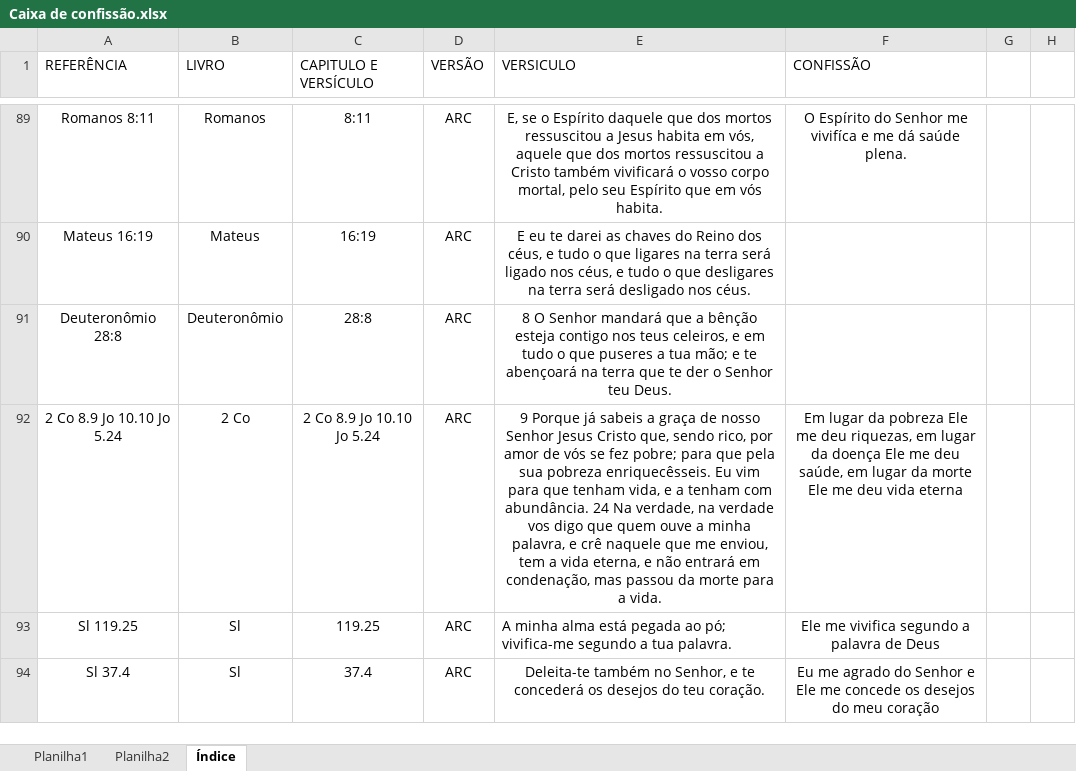
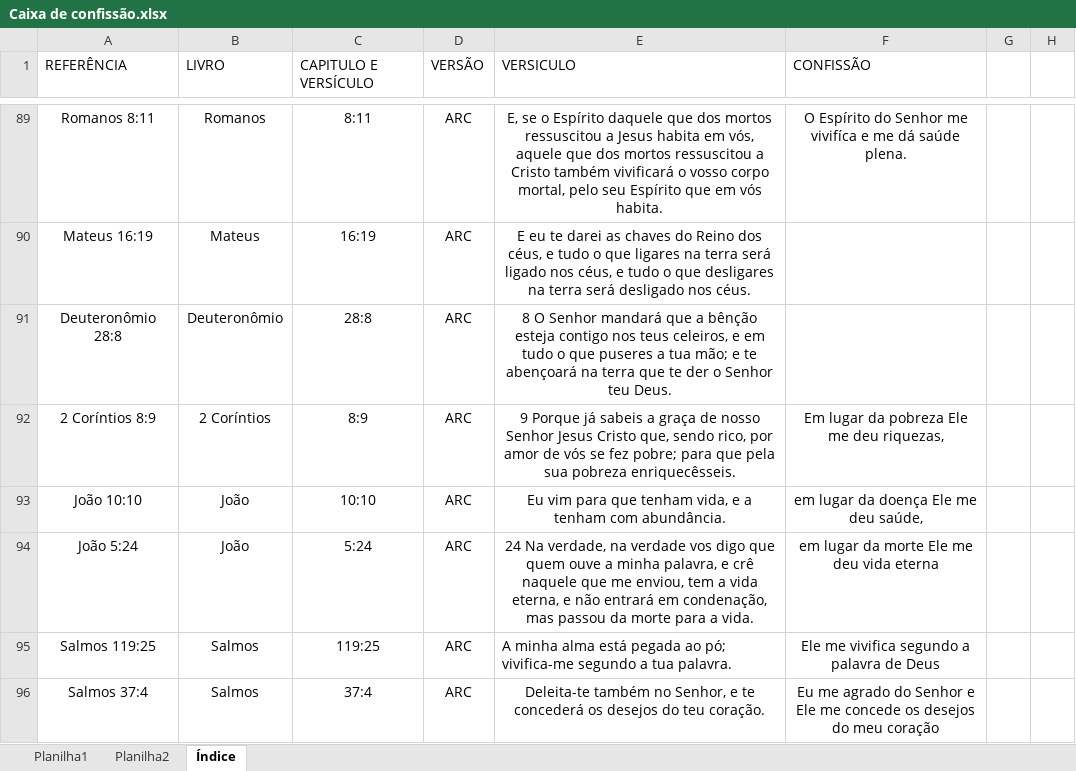
Before and after one commit to HeberSilverio/Projeto-JavaScript, an Excel workbook: Profundidade da fe/Caixa de confissão/Caixa de confissão.xlsx, sheet Índice, drawn as a sheet; only a part is shown, gaps mark what is left out; values as stored, in another font and other column widths than the file's, no borders; removed rows and columns are numbered as before the commit, all else as after; the diff covers the shown part only; the diff names each change by its address in the sheet, - before the commit and + after, or states it on an @@ line.

```diff
--- a/Profundidade da fe/Caixa de confissão/Caixa de confissão.xlsx (sheet Índice)
+++ b/Profundidade da fe/Caixa de confissão/Caixa de confissão.xlsx (sheet Índice)
-row 92: 2 Co 8.9 Jo 10.10 Jo 5.24 | 2 Co | 2 Co 8.9 Jo 10.10 Jo 5.24 | ARC | 9 Porque já sabeis a graça de nosso Senhor Jesus Cristo que, sendo rico, por amor de vós se fez pobre; para que pela sua pobreza enriquecêsseis. Eu vim para que tenham vida, e a tenham com abundância. 24 Na verdade, na verdade vos digo que quem ouve a minha palavra, e crê naquele que me enviou, tem a vida eterna, e não entrará em condenação, mas passou da morte para a vida. | Em lugar da pobreza Ele me deu riquezas, em lugar da doença Ele me deu saúde, em lugar da morte Ele me deu vida eterna
+row 92: 2 Coríntios 8:9 | 2 Coríntios | 8:9 | ARC | 9 Porque já sabeis a graça de nosso Senhor Jesus Cristo que, sendo rico, por amor de vós se fez pobre; para que pela sua pobreza enriquecêsseis. | Em lugar da pobreza Ele me deu riquezas,
+row 93: João 10:10 | João | 10:10 | ARC | Eu vim para que tenham vida, e a tenham com abundância. | em lugar da doença Ele me deu saúde,
+row 94: João 5:24 | João | 5:24 | ARC | 24 Na verdade, na verdade vos digo que quem ouve a minha palavra, e crê naquele que me enviou, tem a vida eterna, e não entrará em condenação, mas passou da morte para a vida. | em lugar da morte Ele me deu vida eterna
-A95 (REFERÊNCIA): Sl 119.25
+A95 (REFERÊNCIA): Salmos 119:25
-B95:B96 (LIVRO): Sl
+B95:B96 (LIVRO): Salmos
-C95 (CAPITULO E VERSÍCULO): 119.25
+C95 (CAPITULO E VERSÍCULO): 119:25
-A96 (REFERÊNCIA): Sl 37.4
+A96 (REFERÊNCIA): Salmos 37:4
-C96 (CAPITULO E VERSÍCULO): 37.4
+C96 (CAPITULO E VERSÍCULO): 37:4
```
Also changed, not shown: 22 edited cells elsewhere in this sheet, 31 other files.
